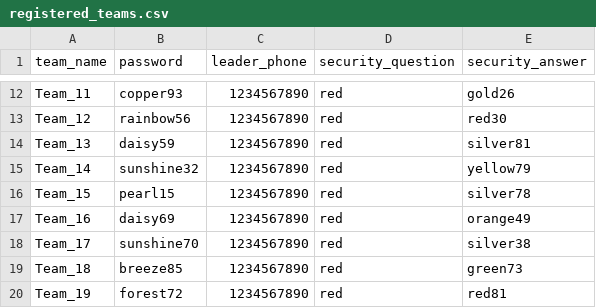
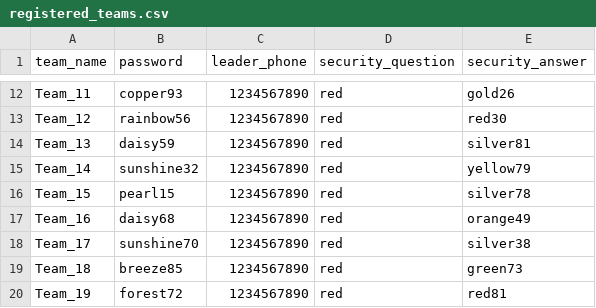
Before and after one commit to mradul-001/Greenohunt, a CSV file: registered_teams.csv, drawn as a sheet; only a part is shown, gaps mark what is left out.

```diff
--- a/registered_teams.csv
+++ b/registered_teams.csv
@@ -16,3 +16,3 @@ Team_14,sunshine32,1234567890,red,yellow79
 Team_15,pearl15,1234567890,red,silver78
-Team_16,daisy69,1234567890,red,orange49
+Team_16,daisy68,1234567890,red,orange49
 Team_17,sunshine70,1234567890,red,silver38
```
Also changed, not shown: team_paths.csv, 5 other files.
